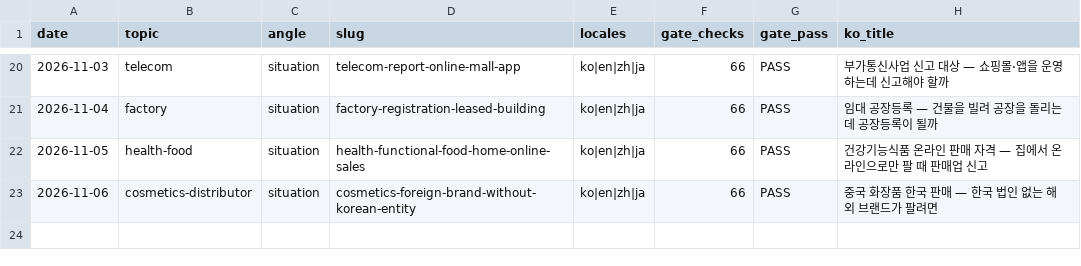
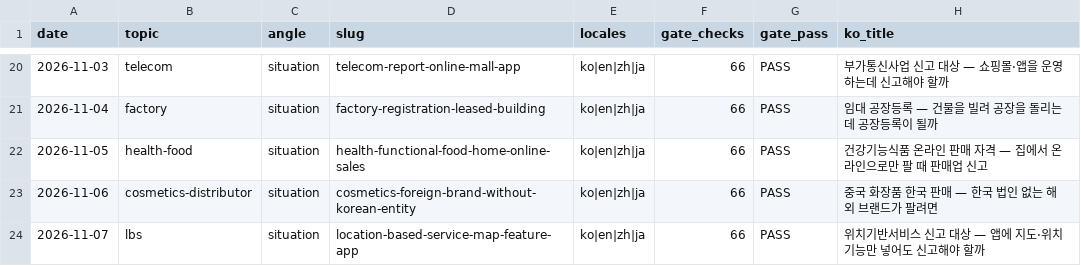
Before and after one commit to alexkorea/inhega-website, a CSV file: blog-log/inhega-daily.csv, drawn as a sheet; only a part is shown, gaps mark what is left out; the diff names each change by its address in the sheet, - before the commit and + after, or states it on an @@ line.

Commit message:
chore(autocommit): inhega 배포 성공 후 작업트리 기록 — 8파일 (deploy-guard 2026-11-07T19:02:46+0900, GIT-HYGIENE-1102 A)

```diff
--- a/blog-log/inhega-daily.csv
+++ b/blog-log/inhega-daily.csv
+row 24: 2026-11-07 | lbs | situation | location-based-service-map-feature-app | ko|en|zh|ja | 66 | PASS | 위치기반서비스 신고 대상 — 앱에 지도·위치 기능만 넣어도 신고해야 할까
```
Also changed, not shown: 7 other files.
